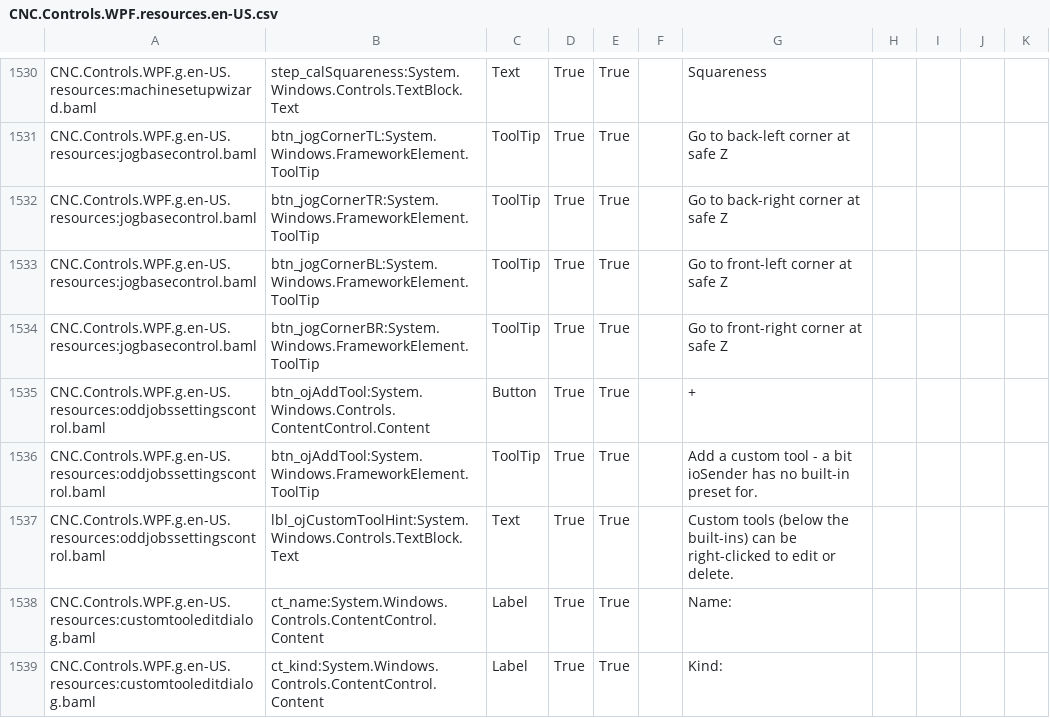
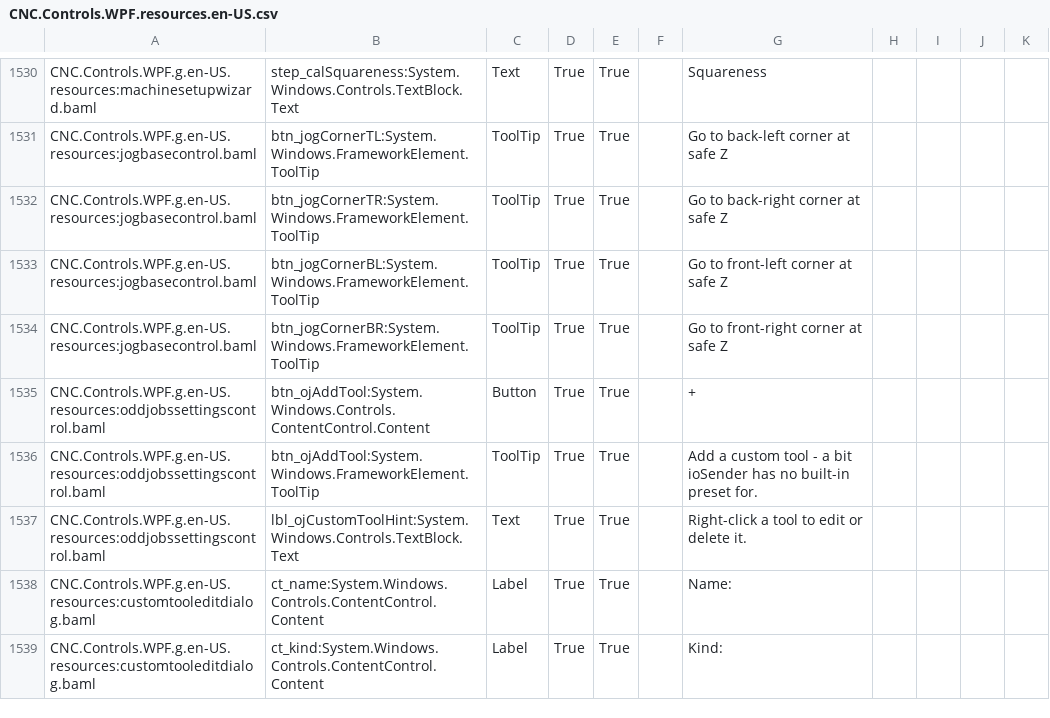
Before and after one commit to ioSenderV2/ioSender, a CSV file: Locale/en-US/csv/CNC.Controls.WPF.resources.en-US.csv, drawn as a sheet; only a part is shown, gaps mark what is left out.

```diff
--- a/Locale/en-US/csv/CNC.Controls.WPF.resources.en-US.csv
+++ b/Locale/en-US/csv/CNC.Controls.WPF.resources.en-US.csv
@@ -1536,3 +1536,3 @@ CNC.Controls.WPF.g.en-US.resources:oddjobssettingscontrol.baml,btn_ojAddTool:Sys
 CNC.Controls.WPF.g.en-US.resources:oddjobssettingscontrol.baml,btn_ojAddTool:System.Windows.FrameworkElement.ToolTip,ToolTip,True,True,,Add a custom tool - a bit ioSender has no built-in preset for.
-CNC.Controls.WPF.g.en-US.resources:oddjobssettingscontrol.baml,lbl_ojCustomToolHint:System.Windows.Controls.TextBlock.Text,Text,True,True,,Custom tools (below the built-ins) can be right-clicked to edit or delete.
+CNC.Controls.WPF.g.en-US.resources:oddjobssettingscontrol.baml,lbl_ojCustomToolHint:System.Windows.Controls.TextBlock.Text,Text,True,True,,Right-click a tool to edit or delete it.
 CNC.Controls.WPF.g.en-US.resources:customtooleditdialog.baml,ct_name:System.Windows.Controls.ContentControl.Content,Label,True,True,,Name:
```
Also changed, not shown: 11 other files.
